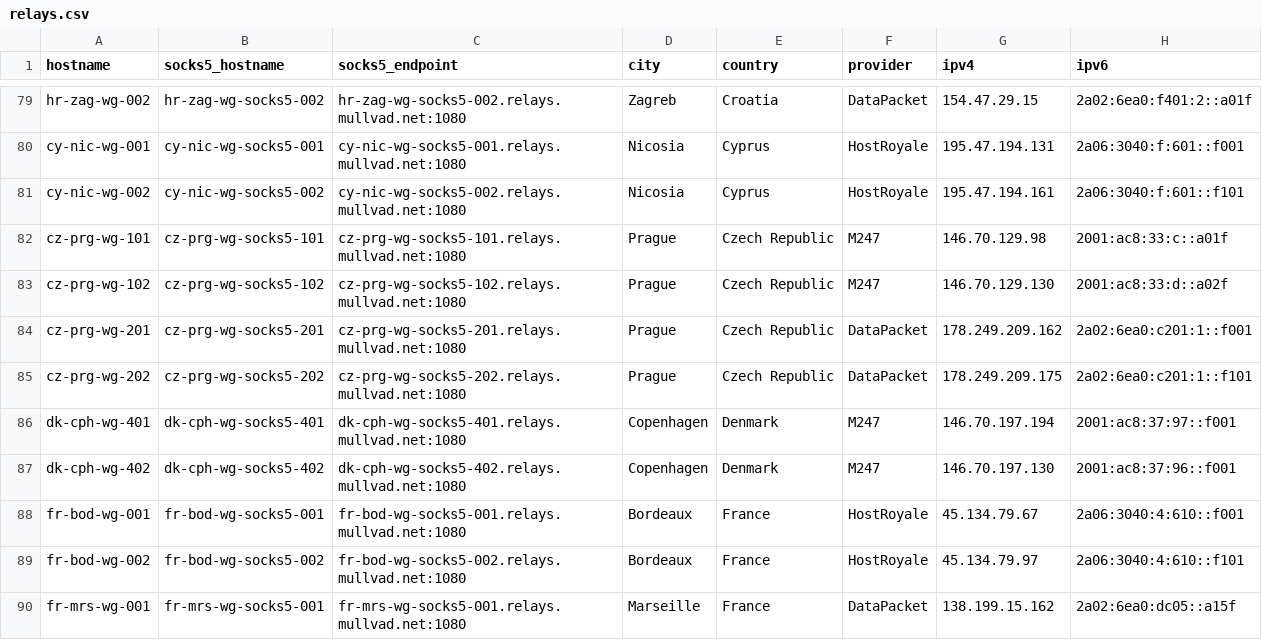
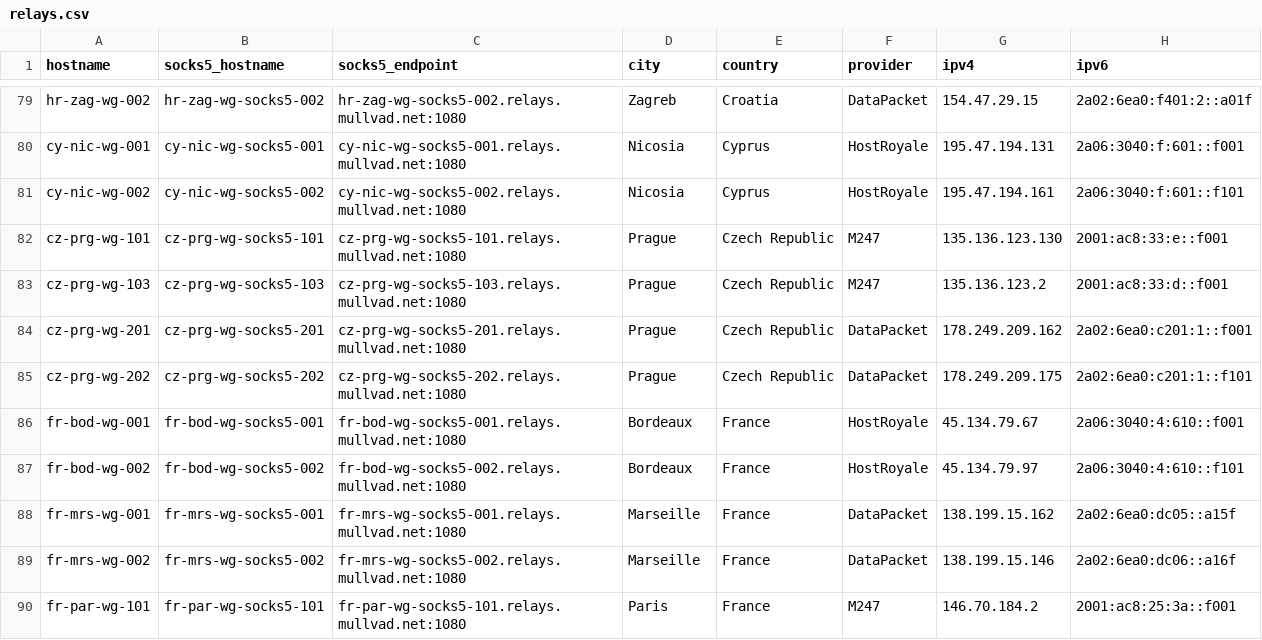
Before and after one commit to tommy-ca/mulvad-relay-list, a CSV file: relays.csv, drawn as a sheet; only a part is shown, gaps mark what is left out; the shorter side is filled out with more unchanged rows.

```diff
--- a/relays.csv
+++ b/relays.csv
@@ -81,8 +81,6 @@ cy-nic-wg-001,cy-nic-wg-socks5-001,cy-nic-wg-socks5-001.relays.mullvad.net:1080,
 cy-nic-wg-002,cy-nic-wg-socks5-002,cy-nic-wg-socks5-002.relays.mullvad.net:1080,Nicosia,Cyprus,HostRoyale,195.47.194.161,2a06:3040:f:601::f101
-cz-prg-wg-101,cz-prg-wg-socks5-101,cz-prg-wg-socks5-101.relays.mullvad.net:1080,Prague,Czech Republic,M247,146.70.129.98,2001:ac8:33:c::a01f
-cz-prg-wg-102,cz-prg-wg-socks5-102,cz-prg-wg-socks5-102.relays.mullvad.net:1080,Prague,Czech Republic,M247,146.70.129.130,2001:ac8:33:d::a02f
+cz-prg-wg-101,cz-prg-wg-socks5-101,cz-prg-wg-socks5-101.relays.mullvad.net:1080,Prague,Czech Republic,M247,135.136.123.130,2001:ac8:33:e::f001
+cz-prg-wg-103,cz-prg-wg-socks5-103,cz-prg-wg-socks5-103.relays.mullvad.net:1080,Prague,Czech Republic,M247,135.136.123.2,2001:ac8:33:d::f001
 cz-prg-wg-201,cz-prg-wg-socks5-201,cz-prg-wg-socks5-201.relays.mullvad.net:1080,Prague,Czech Republic,DataPacket,178.249.209.162,2a02:6ea0:c201:1::f001
 cz-prg-wg-202,cz-prg-wg-socks5-202,cz-prg-wg-socks5-202.relays.mullvad.net:1080,Prague,Czech Republic,DataPacket,178.249.209.175,2a02:6ea0:c201:1::f101
-dk-cph-wg-401,dk-cph-wg-socks5-401,dk-cph-wg-socks5-401.relays.mullvad.net:1080,Copenhagen,Denmark,M247,146.70.197.194,2001:ac8:37:97::f001
-dk-cph-wg-402,dk-cph-wg-socks5-402,dk-cph-wg-socks5-402.relays.mullvad.net:1080,Copenhagen,Denmark,M247,146.70.197.130,2001:ac8:37:96::f001
 fr-bod-wg-001,fr-bod-wg-socks5-001,fr-bod-wg-socks5-001.relays.mullvad.net:1080,Bordeaux,France,HostRoyale,45.134.79.67,2a06:3040:4:610::f001
```
Also changed, not shown: 7 other files.
